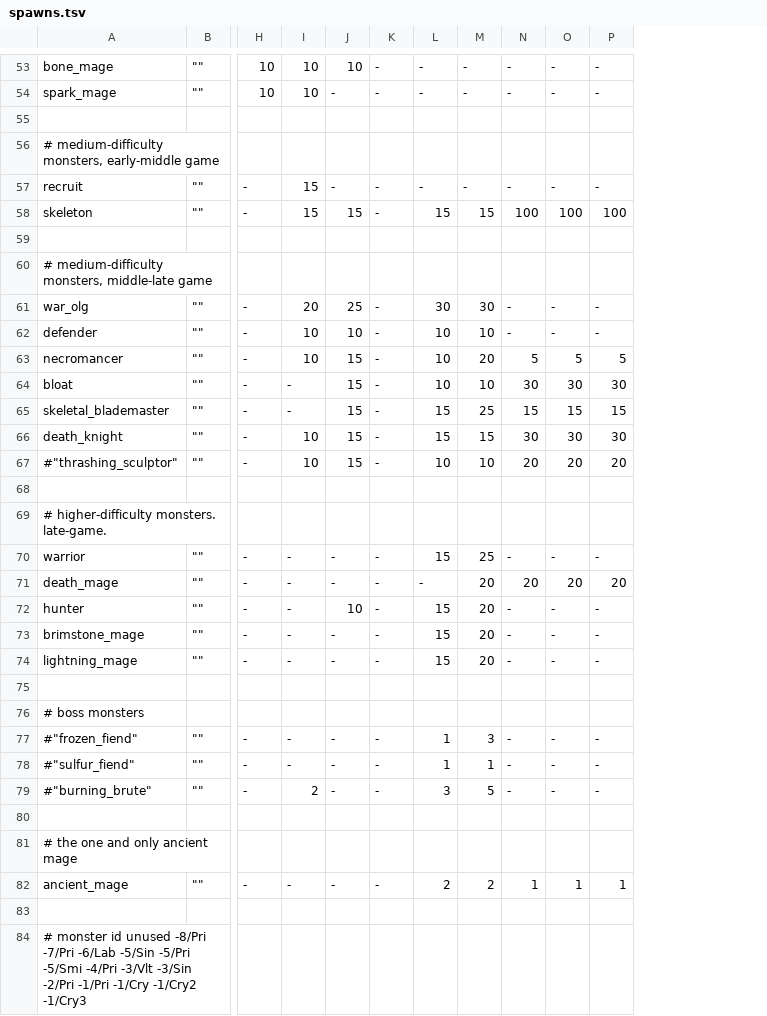
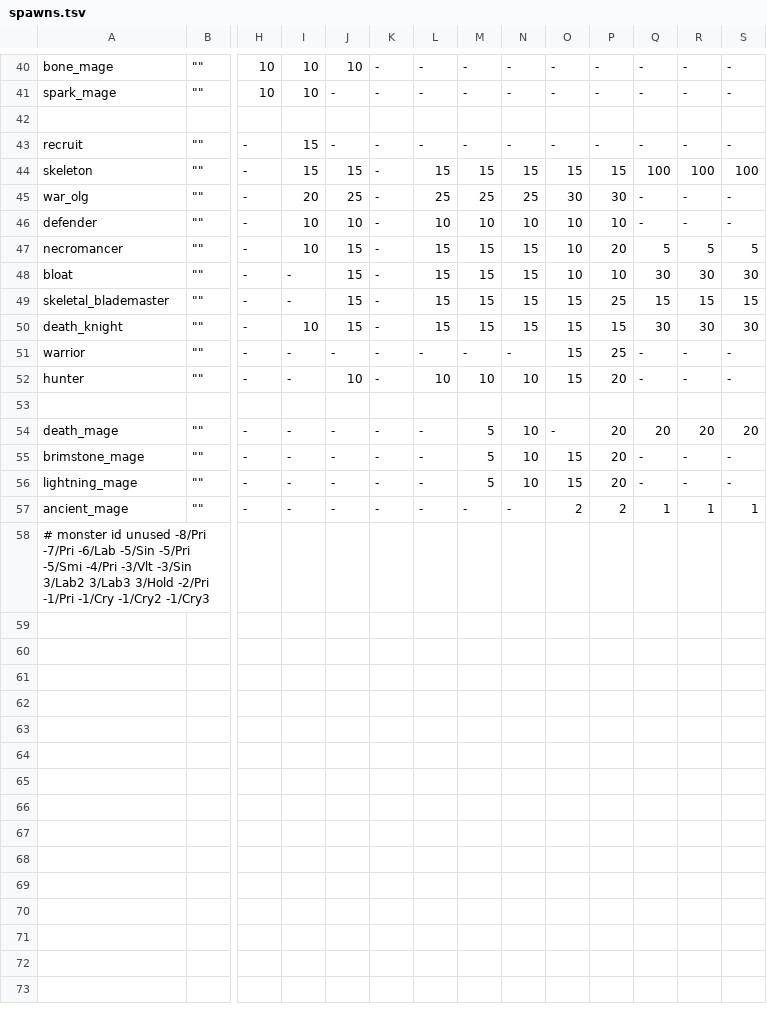
Before and after one commit to kiedtl/roguelike, a TSV file: data/spawns.tsv, drawn as a sheet; only a part is shown, gaps mark what is left out; removed rows and columns are numbered as before the commit, all else as after; rows hold the shown columns only; the diff covers the shown part only; the diff names each change by its address in the sheet, - before the commit and + after, or states it on an @@ line.

```diff
--- a/data/spawns.tsv
+++ b/data/spawns.tsv
+column L, rows 40-50: - | - |  | - | 15 | 25 | 10 | 15 | 15 | 15 | 15; rows 52-57: 10 |  | - | - | - | -
+column M, rows 40-50: - | - |  | - | 15 | 25 | 10 | 15 | 15 | 15 | 15; rows 52-57: 10 |  | 5 | 5 | 5 | -
+column N, rows 40-50: - | - |  | - | 15 | 25 | 10 | 15 | 15 | 15 | 15; rows 52-57: 10 |  | 10 | 10 | 10 | -
-row 56: # medium-difficulty monsters, early-middle game
-row 59: (empty)
-row 60: # medium-difficulty monsters, middle-late game
@@ row 70 moved to row 51: warrior @@
-A52: #"thrashing_sculptor"
+A52: hunter
-I52: 10
+I52: -
-J52: 15
+J52: 10
-O52: 10
+O52: 15
-P52: 10
+P52: 20
-Q52: 20
+Q52: -
-R52: 20
+R52: -
-S52: 20
+S52: -
-row 69: # higher-difficulty monsters. late-game.
-row 72: hunter | "" | - | - | 10 | - | 15 | 20 | - | - | -
-row 75: (empty)
-row 76: # boss monsters
-row 77: #"frozen_fiend" | "" | - | - | - | - | 1 | 3 | - | - | -
-row 78: #"sulfur_fiend" | "" | - | - | - | - | 1 | 1 | - | - | -
-row 79: #"burning_brute" | "" | - | 2 | - | - | 3 | 5 | - | - | -
-row 80: (empty)
-row 81: # the one and only ancient mage
-row 83: (empty)
-A58: …-3/Vlt -3/Sin -2/Pri -1/Pri…
+A58: …-3/Vlt -3/Sin 3/Lab2 3/Lab3 3/Hold -2/Pri -1/Pri…
```
Also changed, not shown: 13 removed rows and 7 edited cells elsewhere in this file, data/levelinfo.tsv, data/spawns_special.tsv, 6 other files.
